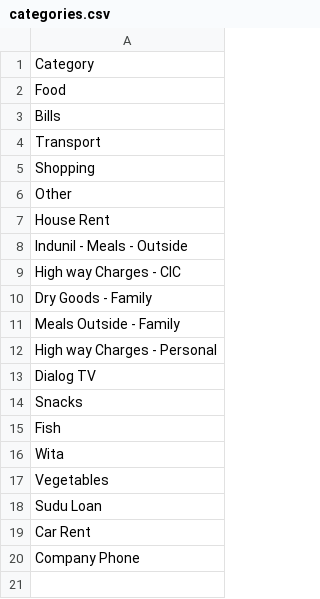
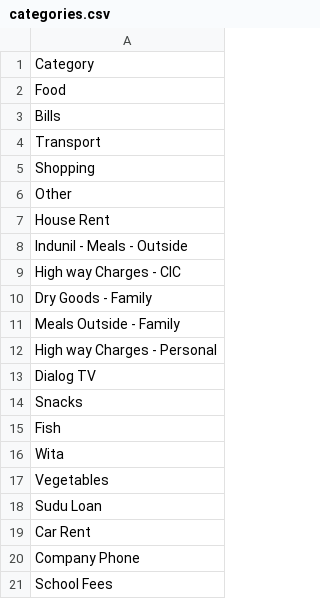
Before and after one commit to idulakpr/family-finance-tracker, a CSV file: data/categories.csv, drawn as a sheet; the diff names each change by its address in the sheet, - before the commit and + after, or states it on an @@ line.

Commit message:
Add category

```diff
--- a/data/categories.csv
+++ b/data/categories.csv
+row 21: School Fees
```
